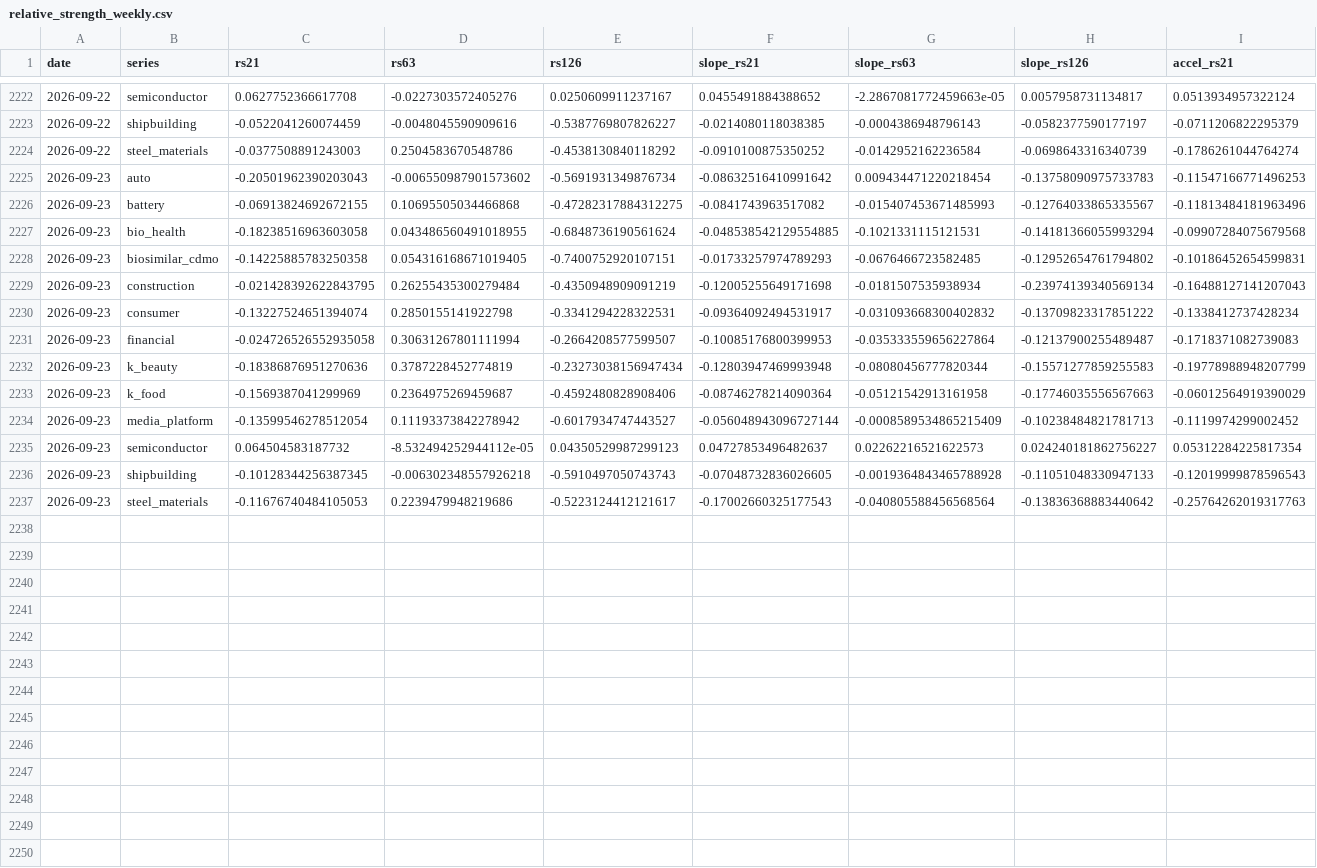
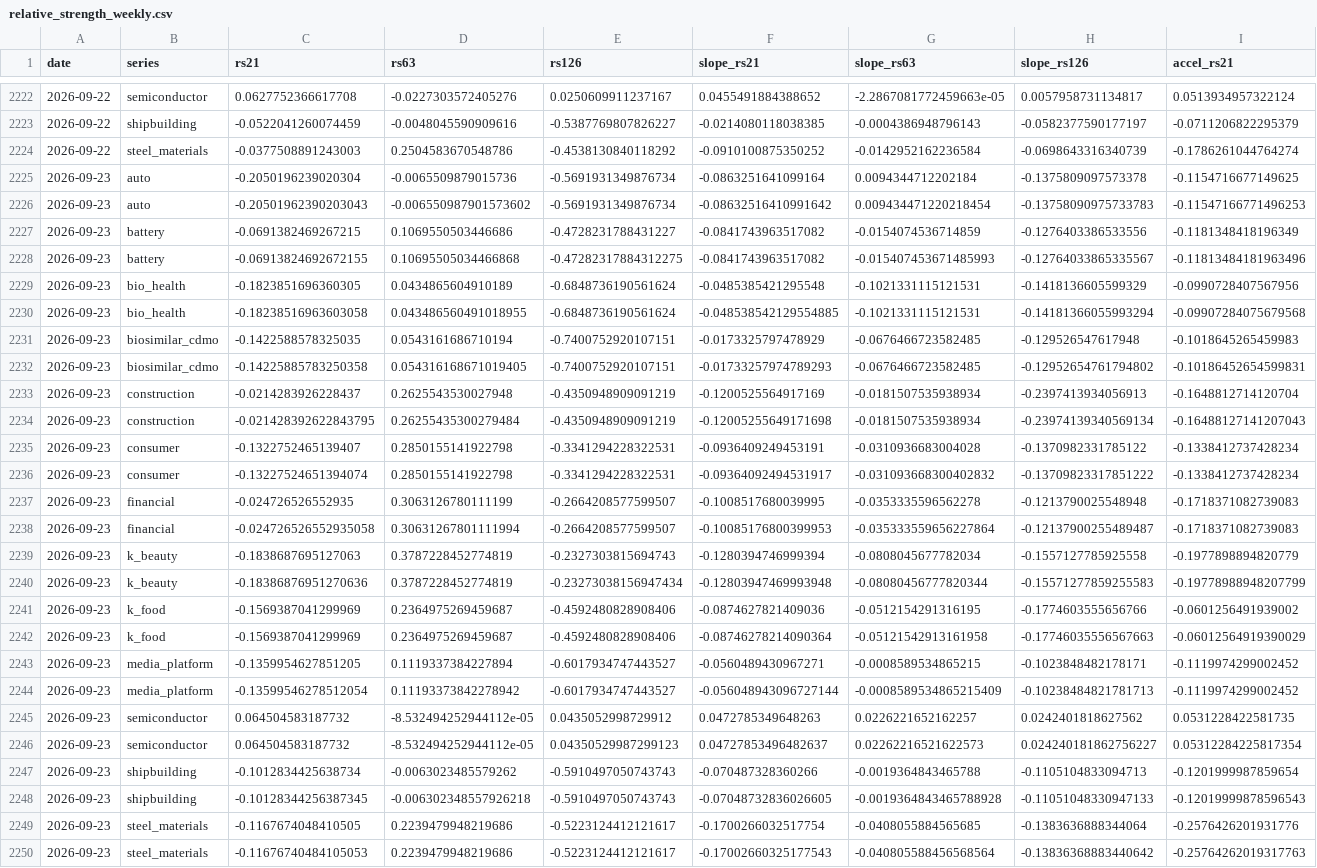
Before and after one commit to hyunsungkim73/HAA_Leader_Sector_System, a CSV file: data/derived/relative_strength_weekly.csv, drawn as a sheet; only a part is shown, gaps mark what is left out; rows hold the shown columns only; the diff names each change by its address in the sheet, - before the commit and + after, or states it on an @@ line.

```diff
--- a/data/derived/relative_strength_weekly.csv
+++ b/data/derived/relative_strength_weekly.csv
+row 2225: 2026-09-23 | auto | -0.2050196239020304 | -0.0065509879015736 | -0.5691931349876734 | -0.0863251641099164 | 0.0094344712202184 | -0.1375809097573378 | -0.1154716677149625
+row 2227: 2026-09-23 | battery | -0.0691382469267215 | 0.1069550503446686 | -0.4728231788431227 | -0.0841743963517082 | -0.0154074536714859 | -0.1276403386533556 | -0.1181348418196349
+row 2229: 2026-09-23 | bio_health | -0.1823851696360305 | 0.0434865604910189 | -0.6848736190561624 | -0.0485385421295548 | -0.1021331115121531 | -0.1418136605599329 | -0.0990728407567956
+row 2231: 2026-09-23 | biosimilar_cdmo | -0.1422588578325035 | 0.0543161686710194 | -0.7400752920107151 | -0.0173325797478929 | -0.0676466723582485 | -0.129526547617948 | -0.1018645265459983
+row 2233: 2026-09-23 | construction | -0.0214283926228437 | 0.2625543530027948 | -0.4350948909091219 | -0.1200525564917169 | -0.0181507535938934 | -0.2397413934056913 | -0.1648812714120704
+row 2235: 2026-09-23 | consumer | -0.1322752465139407 | 0.2850155141922798 | -0.3341294228322531 | -0.0936409249453191 | -0.0310936683004028 | -0.1370982331785122 | -0.1338412737428234
+row 2237: 2026-09-23 | financial | -0.024726526552935 | 0.3063126780111199 | -0.2664208577599507 | -0.1008517680039995 | -0.0353335596562278 | -0.1213790025548948 | -0.1718371082739083
+row 2239: 2026-09-23 | k_beauty | -0.1838687695127063 | 0.3787228452774819 | -0.2327303815694743 | -0.1280394746999394 | -0.0808045677782034 | -0.1557127785925558 | -0.1977898894820779
+row 2241: 2026-09-23 | k_food | -0.1569387041299969 | 0.2364975269459687 | -0.4592480828908406 | -0.0874627821409036 | -0.0512154291316195 | -0.1774603555656766 | -0.0601256491939002
+row 2243: 2026-09-23 | media_platform | -0.1359954627851205 | 0.1119337384227894 | -0.6017934747443527 | -0.0560489430967271 | -0.0008589534865215 | -0.1023848482178171 | -0.1119974299002452
+row 2245: 2026-09-23 | semiconductor | 0.064504583187732 | -8.532494252944112e-05 | 0.0435052998729912 | 0.0472785349648263 | 0.0226221652162257 | 0.0242401818627562 | 0.0531228422581735
+row 2247: 2026-09-23 | shipbuilding | -0.1012834425638734 | -0.0063023485579262 | -0.5910497050743743 | -0.070487328360266 | -0.0019364843465788 | -0.1105104833094713 | -0.1201999987859654
+row 2249: 2026-09-23 | steel_materials | -0.1167674048410505 | 0.2239479948219686 | -0.5223124412121617 | -0.1700266032517754 | -0.0408055884565685 | -0.1383636888344064 | -0.2576426201931776
```
Also changed, not shown: data/derived/momentum_weekly.csv, data/derived/tip_haa_weekly.csv, 6 other files.
